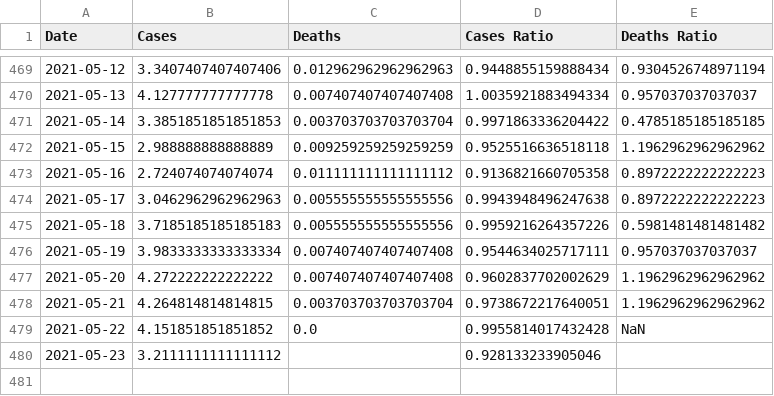
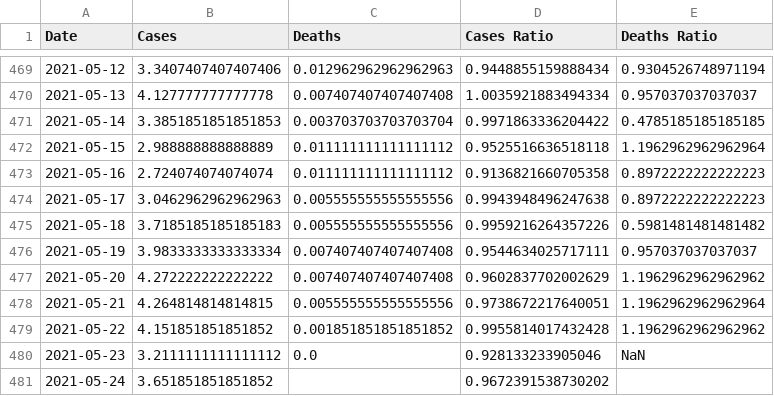
Before and after one commit to robertgauld/scotland-covid19-data, a CSV file: public/england_per_100000.csv, drawn as a sheet; only a part is shown, gaps mark what is left out.

```diff
--- a/public/england_per_100000.csv
+++ b/public/england_per_100000.csv
@@ -471,3 +471,3 @@ Date,Cases,Deaths,Cases Ratio,Deaths Ratio
 2021-05-14,3.3851851851851853,0.003703703703703704,0.9971863336204422,0.4785185185185185
-2021-05-15,2.988888888888889,0.009259259259259259,0.9525516636518118,1.1962962962962962
+2021-05-15,2.988888888888889,0.011111111111111112,0.9525516636518118,1.1962962962962964
 2021-05-16,2.724074074074074,0.011111111111111112,0.9136821660705358,0.8972222222222223
@@ -477,4 +477,5 @@ Date,Cases,Deaths,Cases Ratio,Deaths Ratio
 2021-05-20,4.272222222222222,0.007407407407407408,0.9602837702002629,1.1962962962962962
-2021-05-21,4.264814814814815,0.003703703703703704,0.9738672217640051,1.1962962962962962
-2021-05-22,4.151851851851852,0.0,0.9955814017432428,NaN
-2021-05-23,3.2111111111111112,,0.928133233905046,
+2021-05-21,4.264814814814815,0.005555555555555556,0.9738672217640051,1.1962962962962964
+2021-05-22,4.151851851851852,0.001851851851851852,0.9955814017432428,1.1962962962962962
+2021-05-23,3.2111111111111112,0.0,0.928133233905046,NaN
+2021-05-24,3.651851851851852,,0.9672391538730202,
```
Also changed, not shown: public/northern_ireland_per_100000.csv, public/scotland_per_100000.csv, 15 other files.
